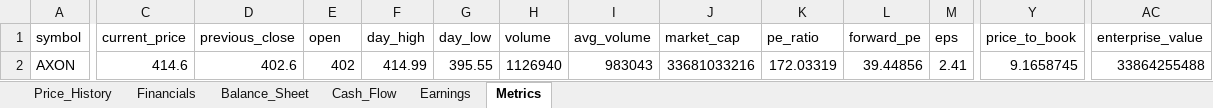
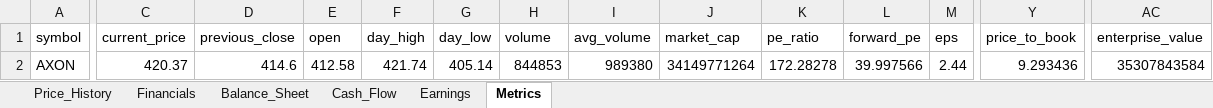
Before and after one commit to Jamesssurfer/StockResearch, an Excel workbook: data/AXON_data.xlsx, sheet Metrics, drawn as a sheet; only a part is shown, gaps mark what is left out; values as stored, in another font and other column widths than the file's, no borders; the diff covers the shown part only; the diff names each change by its address in the sheet, - before the commit and + after, or states it on an @@ line.

```diff
--- a/data/AXON_data.xlsx (sheet Metrics)
+++ b/data/AXON_data.xlsx (sheet Metrics)
-C2 (current_price): 414.6
+C2 (current_price): 420.37
-D2 (previous_close): 402.6
+D2 (previous_close): 414.6
-E2 (open): 402
+E2 (open): 412.58
-F2 (day_high): 414.99
+F2 (day_high): 421.74
-G2 (day_low): 395.55
+G2 (day_low): 405.14
-H2 (volume): 1126940
+H2 (volume): 844853
-I2 (avg_volume): 983043
+I2 (avg_volume): 989380
-J2 (market_cap): 33681033216
+J2 (market_cap): 34149771264
-K2 (pe_ratio): 172.03319
+K2 (pe_ratio): 172.28278
-L2 (forward_pe): 39.44856
+L2 (forward_pe): 39.997566
-M2 (eps): 2.41
+M2 (eps): 2.44
-Y2 (price_to_book): 9.1658745
+Y2 (price_to_book): 9.293436
-AC2 (enterprise_value): 33864255488
+AC2 (enterprise_value): 35307843584
```
Also changed, not shown: 1 edited cell elsewhere in this sheet, sheet Price_History.
